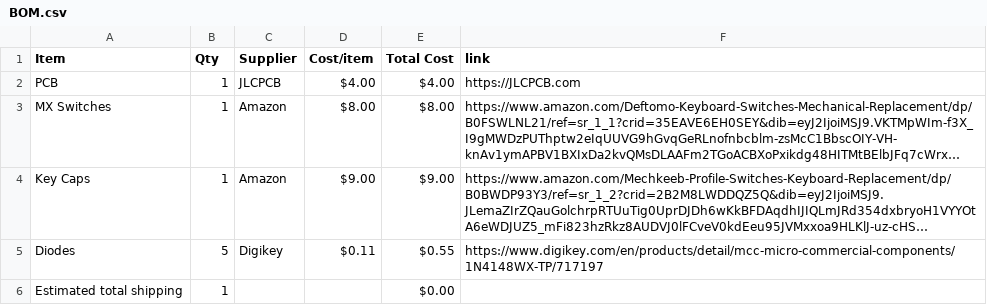
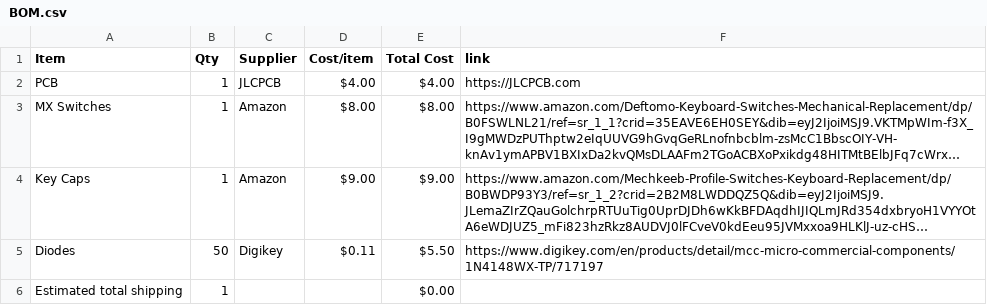
Before and after one commit to print-JoeyCodes/MIDI-Controller, a CSV file: BOM.csv, drawn as a sheet; long unchanged cells end in …; the diff names each change by its address in the sheet, - before the commit and + after, or states it on an @@ line.

Commit message:
Sync MIDI Controller from Half Life

```diff
--- a/BOM.csv
+++ b/BOM.csv
-B5 (Qty): 5
+B5 (Qty): 50
-E5 (Total Cost): $0.55
+E5 (Total Cost): $5.50
```
